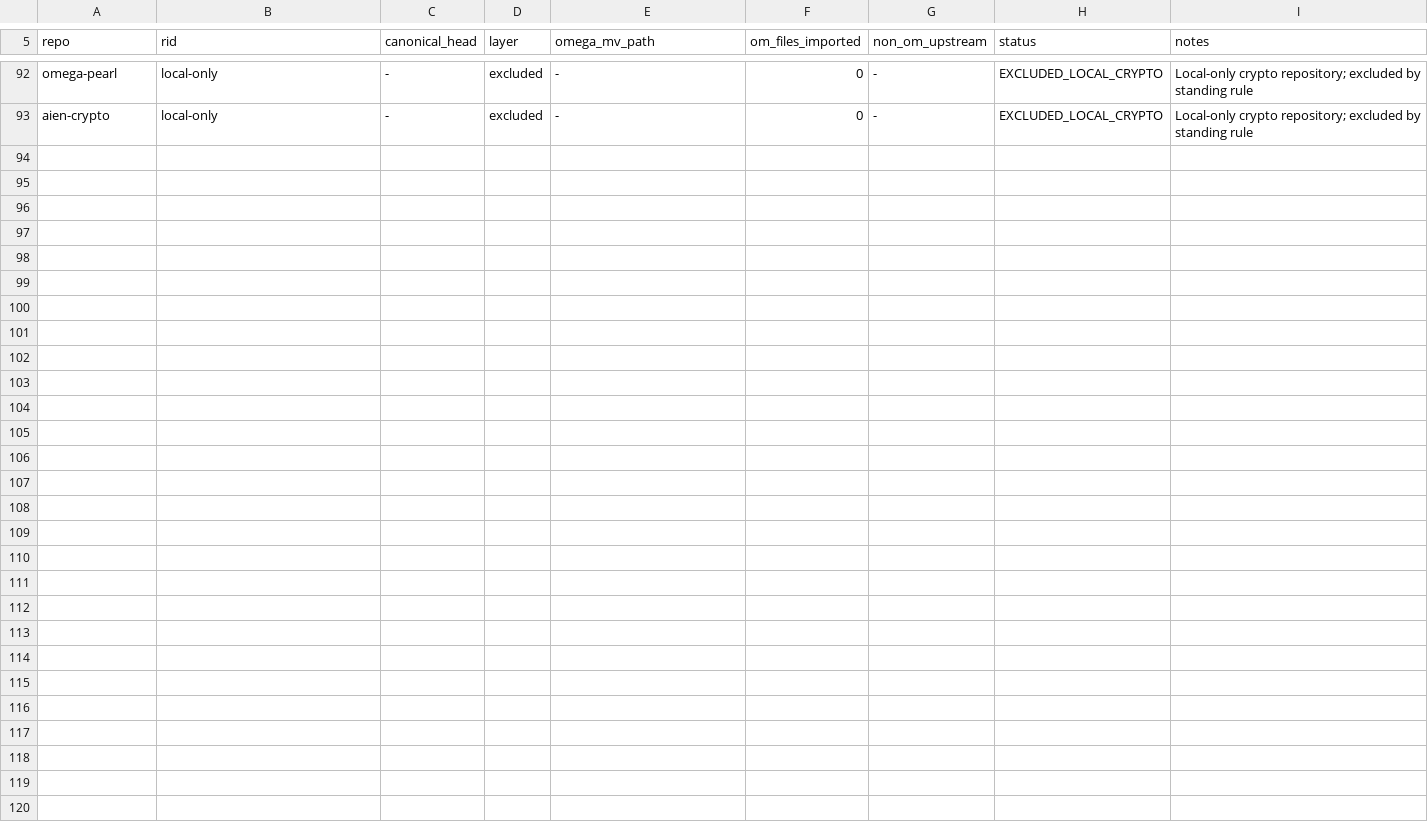
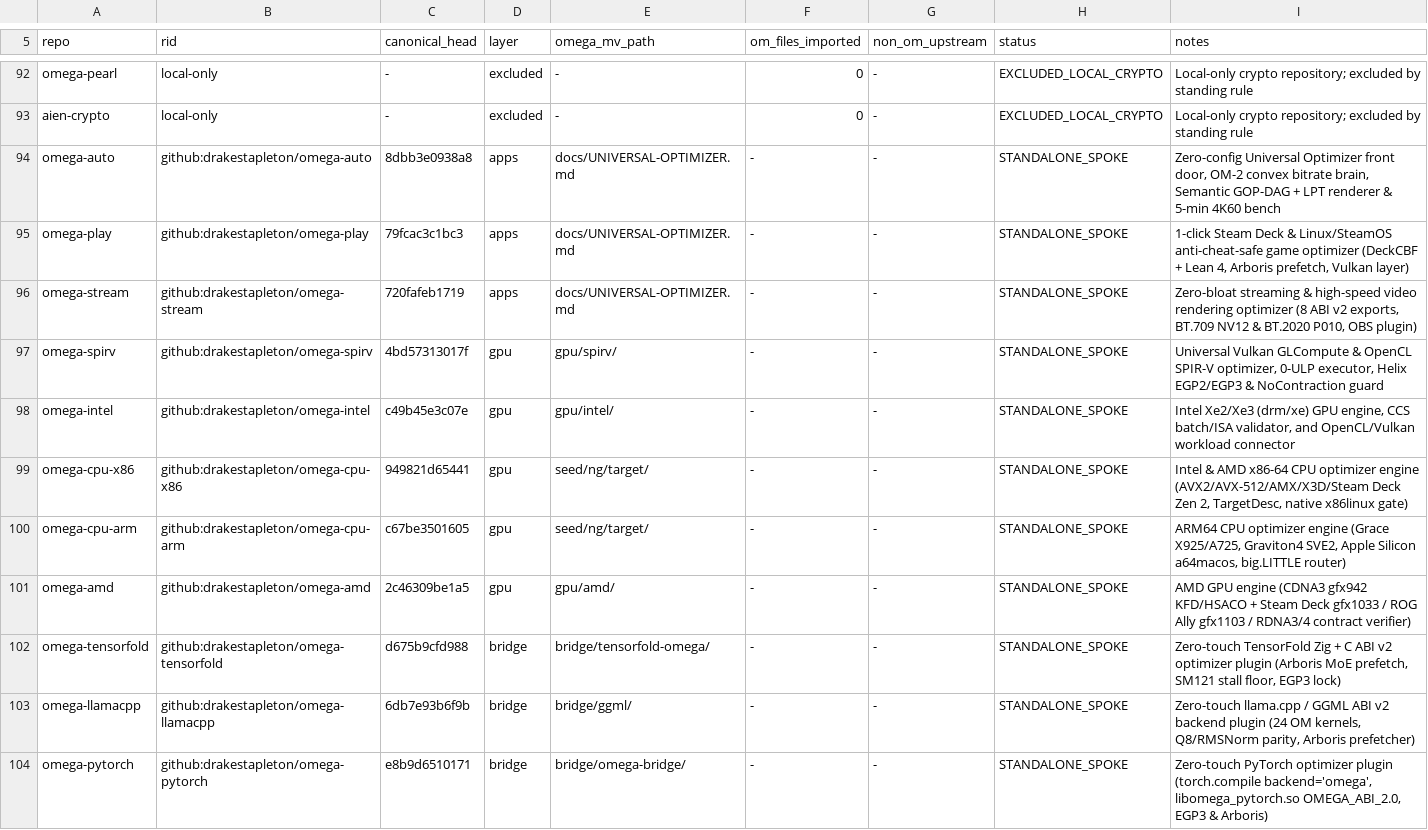
Before and after one commit to drakestapleton/omega-mv, a TSV file: si/STACK.tsv, drawn as a sheet; only a part is shown, gaps mark what is left out.

Commit message:
docs,si: register 11-repo Omega Universal Optimizer ecosystem in STACK.tsv (#21)
Co-authored-by: Drake Stapleton <213298340+drakestapleton@users.noreply.github.com>

```diff
--- a/si/STACK.tsv
+++ b/si/STACK.tsv
@@ -93 +93,12 @@ omega-pearl	local-only	-	excluded	-	0	-	EXCLUDED_LOCAL_CRYPTO	Local-only crypto
 aien-crypto	local-only	-	excluded	-	0	-	EXCLUDED_LOCAL_CRYPTO	Local-only crypto repository; excluded by standing rule
+omega-auto	github:drakestapleton/omega-auto	8dbb3e0938a8	apps	docs/UNIVERSAL-OPTIMIZER.md	-	-	STANDALONE_SPOKE	Zero-config Universal Optimizer front door, OM-2 convex bitrate brain, Semantic GOP-DAG + LPT renderer & 5-min 4K60 bench
+omega-play	github:drakestapleton/omega-play	79fcac3c1bc3	apps	docs/UNIVERSAL-OPTIMIZER.md	-	-	STANDALONE_SPOKE	1-click Steam Deck & Linux/SteamOS anti-cheat-safe game optimizer (DeckCBF + Lean 4, Arboris prefetch, Vulkan layer)
+omega-stream	github:drakestapleton/omega-stream	720fafeb1719	apps	docs/UNIVERSAL-OPTIMIZER.md	-	-	STANDALONE_SPOKE	Zero-bloat streaming & high-speed video rendering optimizer (8 ABI v2 exports, BT.709 NV12 & BT.2020 P010, OBS plugin)
+omega-spirv	github:drakestapleton/omega-spirv	4bd57313017f	gpu	gpu/spirv/	-	-	STANDALONE_SPOKE	Universal Vulkan GLCompute & OpenCL SPIR-V optimizer, 0-ULP executor, Helix EGP2/EGP3 & NoContraction guard
+omega-intel	github:drakestapleton/omega-intel	c49b45e3c07e	gpu	gpu/intel/	-	-	STANDALONE_SPOKE	Intel Xe2/Xe3 (drm/xe) GPU engine, CCS batch/ISA validator, and OpenCL/Vulkan workload connector
+omega-cpu-x86	github:drakestapleton/omega-cpu-x86	949821d65441	gpu	seed/ng/target/	-	-	STANDALONE_SPOKE	Intel & AMD x86-64 CPU optimizer engine (AVX2/AVX-512/AMX/X3D/Steam Deck Zen 2, TargetDesc, native x86linux gate)
+omega-cpu-arm	github:drakestapleton/omega-cpu-arm	c67be3501605	gpu	seed/ng/target/	-	-	STANDALONE_SPOKE	ARM64 CPU optimizer engine (Grace X925/A725, Graviton4 SVE2, Apple Silicon a64macos, big.LITTLE router)
+omega-amd	github:drakestapleton/omega-amd	2c46309be1a5	gpu	gpu/amd/	-	-	STANDALONE_SPOKE	AMD GPU engine (CDNA3 gfx942 KFD/HSACO + Steam Deck gfx1033 / ROG Ally gfx1103 / RDNA3/4 contract verifier)
+omega-tensorfold	github:drakestapleton/omega-tensorfold	d675b9cfd988	bridge	bridge/tensorfold-omega/	-	-	STANDALONE_SPOKE	Zero-touch TensorFold Zig + C ABI v2 optimizer plugin (Arboris MoE prefetch, SM121 stall floor, EGP3 lock)
+omega-llamacpp	github:drakestapleton/omega-llamacpp	6db7e93b6f9b	bridge	bridge/ggml/	-	-	STANDALONE_SPOKE	Zero-touch llama.cpp / GGML ABI v2 backend plugin (24 OM kernels, Q8/RMSNorm parity, Arboris prefetcher)
+omega-pytorch	github:drakestapleton/omega-pytorch	e8b9d6510171	bridge	bridge/omega-bridge/	-	-	STANDALONE_SPOKE	Zero-touch PyTorch optimizer plugin (torch.compile backend='omega', libomega_pytorch.so OMEGA_ABI_2.0, EGP3 & Arboris)
```
Also changed, not shown: 2 other files.
